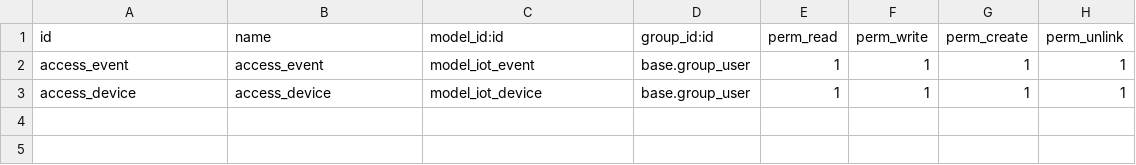
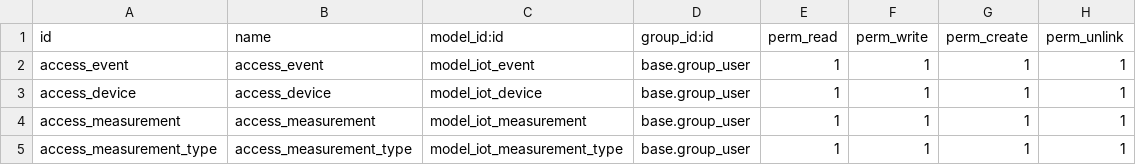
Before and after one commit to Protoneer/ESP32-HC_12, a CSV file: odoo/addons/iot/security/ir.model.access.csv, drawn as a sheet; the diff names each change by its address in the sheet, - before the commit and + after, or states it on an @@ line.

```diff
--- a/odoo/addons/iot/security/ir.model.access.csv
+++ b/odoo/addons/iot/security/ir.model.access.csv
+row 4: access_measurement | access_measurement | model_iot_measurement | base.group_user | 1 | 1 | 1 | 1
+row 5: access_measurement_type | access_measurement_type | model_iot_measurement_type | base.group_user | 1 | 1 | 1 | 1
```
Also changed, not shown: 9 other files.
